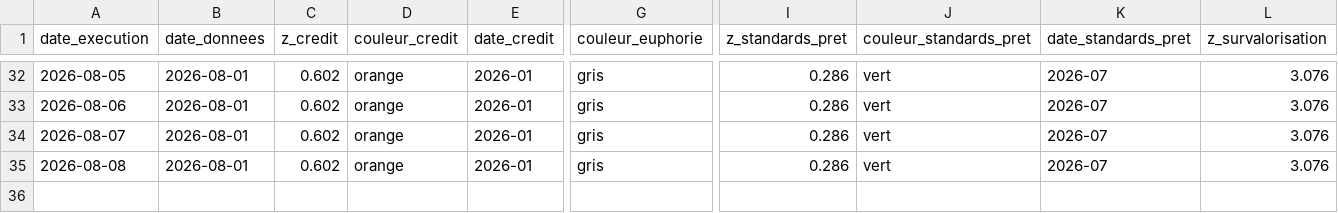
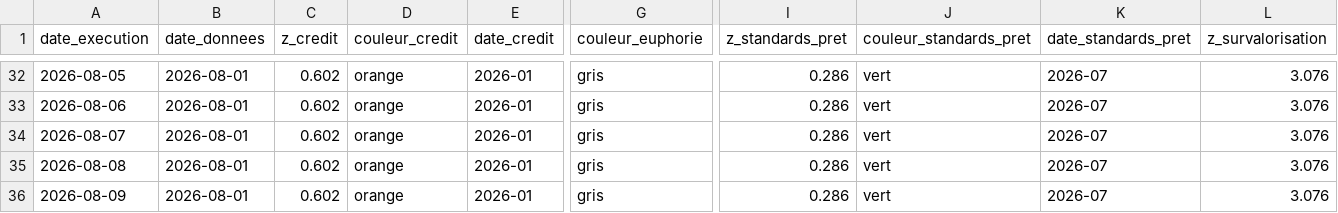
Before and after one commit to Akiravince/vigilance-pre-krach, a CSV file: output/journal.csv, drawn as a sheet; only a part is shown, gaps mark what is left out; rows hold the shown columns only; the diff names each change by its address in the sheet, - before the commit and + after, or states it on an @@ line.

```diff
--- a/output/journal.csv
+++ b/output/journal.csv
+row 36: 2026-08-09 | 2026-08-01 | 0.602 | orange | 2026-01 | gris | 0.286 | vert | 2026-07 | 3.076
```
Also changed, not shown: 1 other file.
